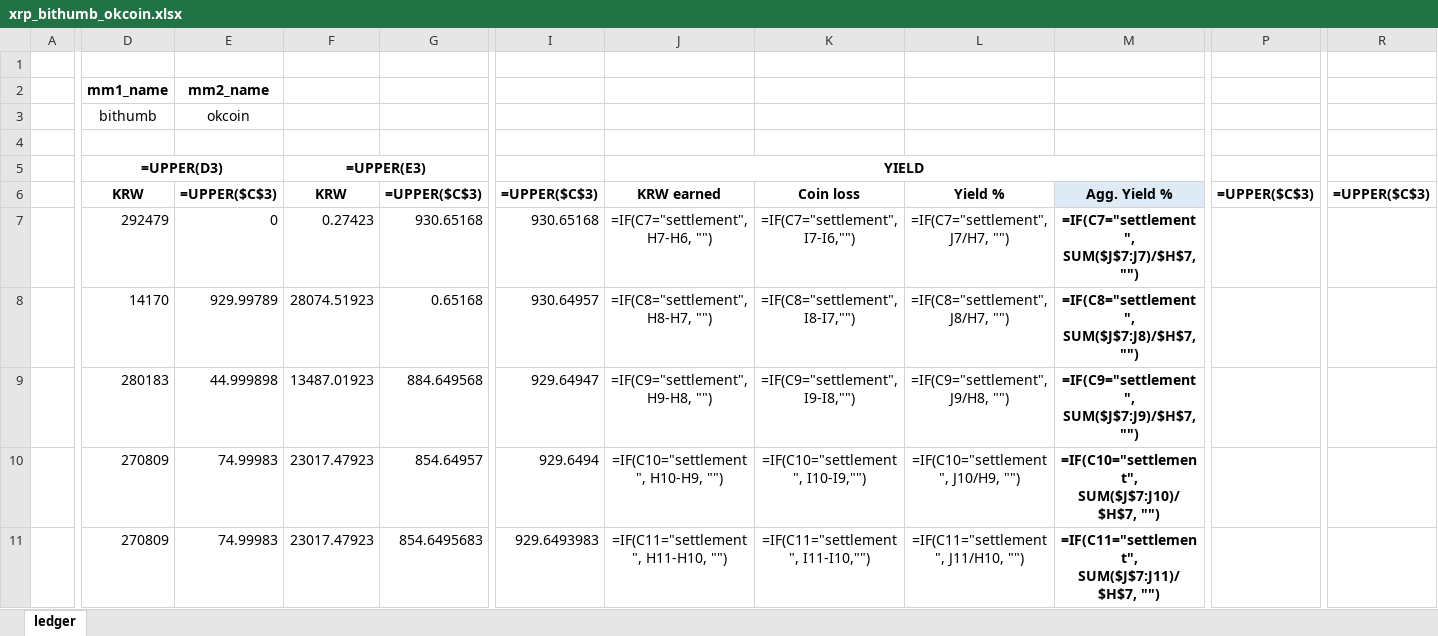
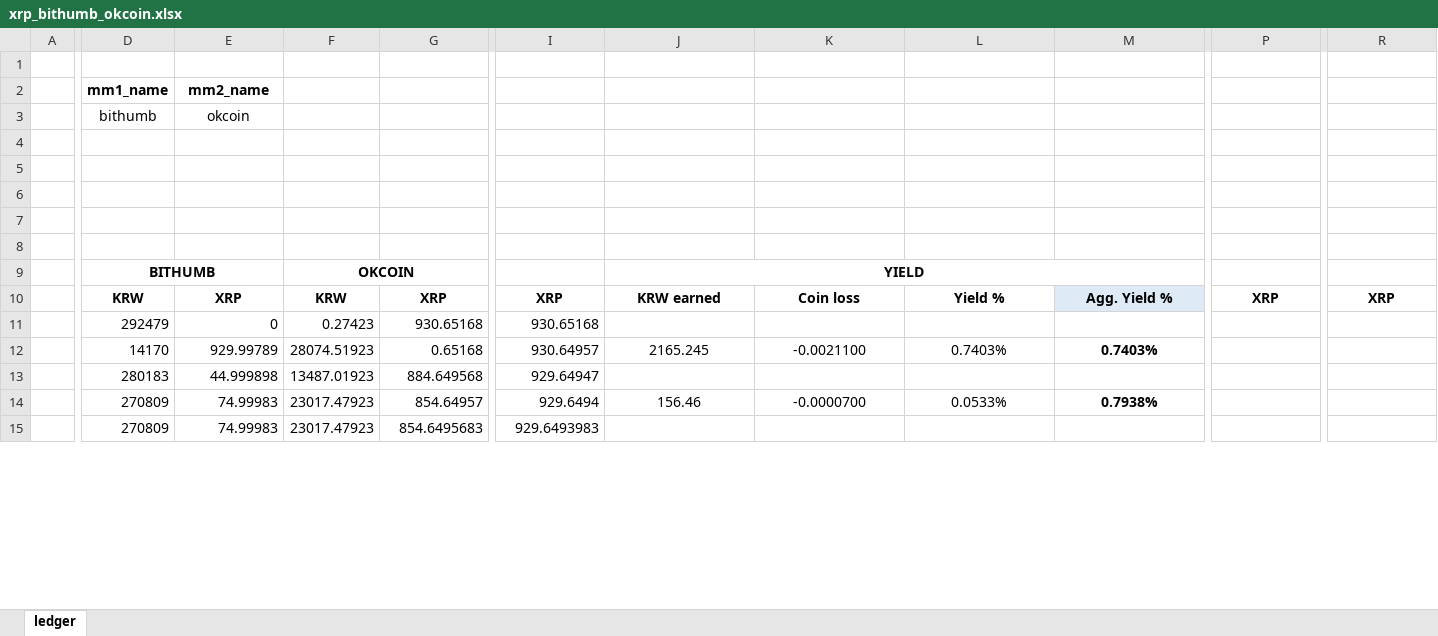
Before and after one commit to JinJis/arbitrage-bot, an Excel workbook: collector/rev_ledger_excel/xrp_bithumb_okcoin.xlsx, sheet ledger, drawn as a sheet; only a part is shown, gaps mark what is left out; values as stored, in another font and other column widths than the file's, no borders; formulas without a stored value are shown as written; addresses are those after the commit; rows hold the shown columns only; the diff covers the shown part only; the diff names each change by its address in the sheet, - before the commit and + after, or states it on an @@ line.

Commit message:
excel filed updated

```diff
--- a/collector/rev_ledger_excel/xrp_bithumb_okcoin.xlsx (sheet ledger)
+++ b/collector/rev_ledger_excel/xrp_bithumb_okcoin.xlsx (sheet ledger)
+row 5: (empty)
+row 6: (empty)
+row 7: (empty)
+row 8: (empty)
-D9: =UPPER(D3)
+D9: BITHUMB
-F9: =UPPER(E3)
+F9: OKCOIN
-E10: =UPPER($C$3)
+E10: XRP
-G10: =UPPER($C$3)
+G10: XRP
-I10: =UPPER($C$3)
+I10: XRP
-P10: =UPPER($C$3)
+P10: XRP
-R10: =UPPER($C$3)
+R10: XRP
-J11: =IF(C7="settlement", H7-H6, "")
+J11: (empty)
-K11: =IF(C7="settlement", I7-I6,"")
+K11: (empty)
-L11: =IF(C7="settlement", J7/H7, "")
+L11: (empty)
-M11: =IF(C7="settlement", SUM($J$7:J7)/$H$7, "")
+M11: (empty)
-J12: =IF(C8="settlement", H8-H7, "")
+J12: 2165.245
-K12: =IF(C8="settlement", I8-I7,"")
+K12: -0.0021100
-L12: =IF(C8="settlement", J8/H7, "")
+L12: 0.7403%
-M12: =IF(C8="settlement", SUM($J$7:J8)/$H$7, "")
+M12: 0.7403%
-J13: =IF(C9="settlement", H9-H8, "")
+J13: (empty)
-K13: =IF(C9="settlement", I9-I8,"")
+K13: (empty)
-L13: =IF(C9="settlement", J9/H8, "")
+L13: (empty)
-M13: =IF(C9="settlement", SUM($J$7:J9)/$H$7, "")
+M13: (empty)
-J14: =IF(C10="settlement", H10-H9, "")
+J14: 156.46
-K14: =IF(C10="settlement", I10-I9,"")
+K14: -0.0000700
-L14: =IF(C10="settlement", J10/H9, "")
+L14: 0.0533%
-M14: =IF(C10="settlement", SUM($J$7:J10)/$H$7, "")
+M14: 0.7938%
-J15: =IF(C11="settlement", H11-H10, "")
+J15: (empty)
-K15: =IF(C11="settlement", I11-I10,"")
+K15: (empty)
-L15: =IF(C11="settlement", J11/H10, "")
+L15: (empty)
-M15: =IF(C11="settlement", SUM($J$7:J11)/$H$7, "")
+M15: (empty)
```
Also changed, not shown: 6 added rows, 11 removed rows and 10 edited cells elsewhere in this sheet, formulas that keep their value, collector/rev_ledger_excel/base_rev_ledger.xlsx.
